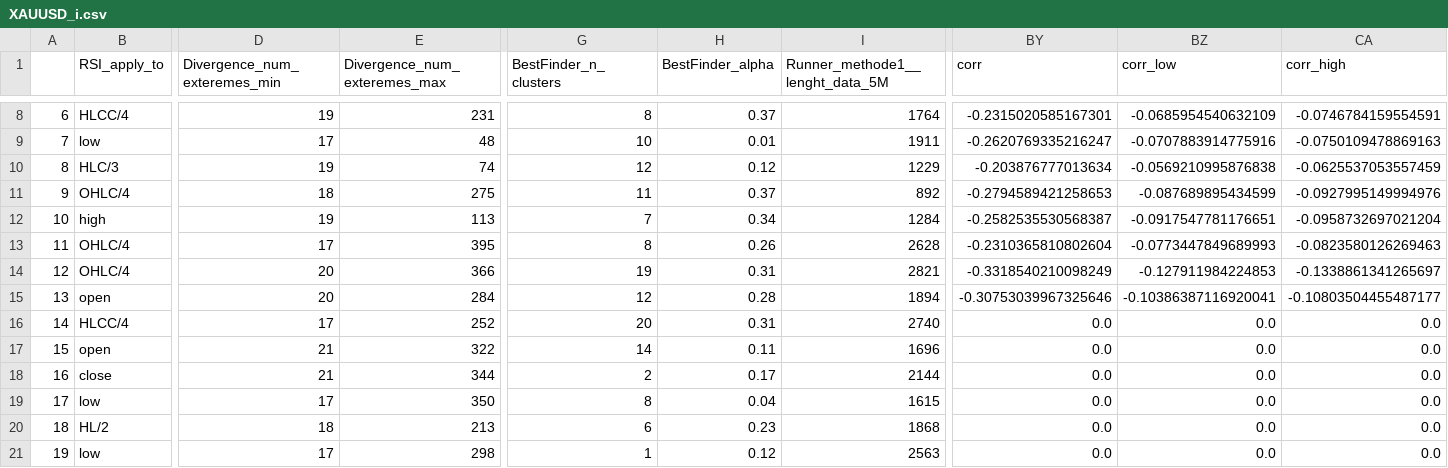
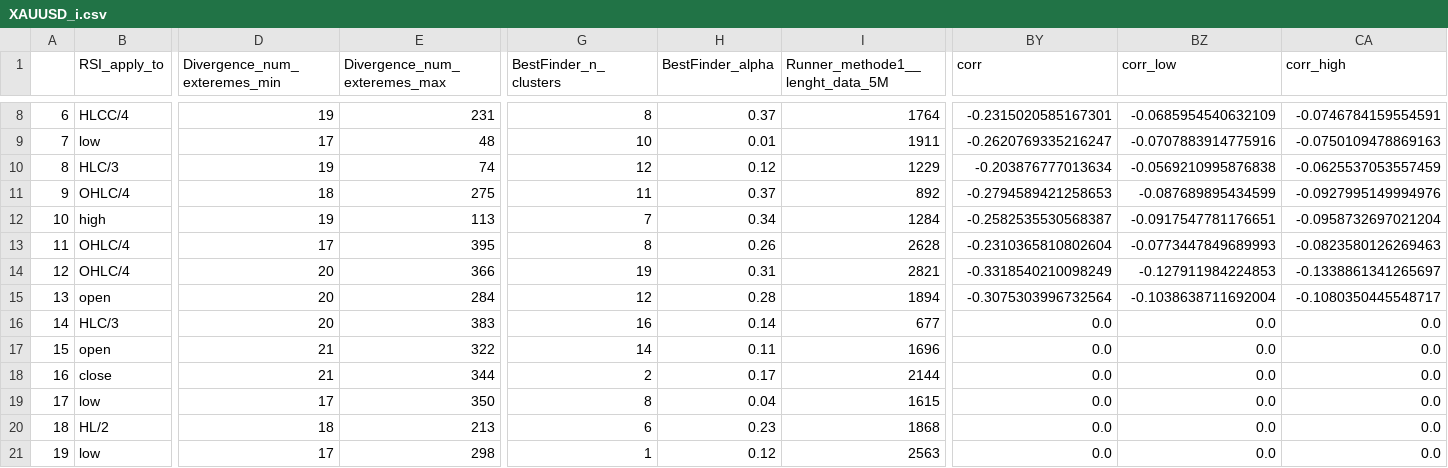
Before and after one commit to Mehrshad-Sorena/ShadBot, a CSV file: src/indicators/RSI/GeneticLearning_DB/society/secondry/buy/XAUUSD_i.csv, drawn as a sheet; only a part is shown, gaps mark what is left out; the diff covers the shown part only; the diff names each change by its address in the sheet, - before the commit and + after, or states it on an @@ line.

```diff
--- a/src/indicators/RSI/GeneticLearning_DB/society/secondry/buy/XAUUSD_i.csv
+++ b/src/indicators/RSI/GeneticLearning_DB/society/secondry/buy/XAUUSD_i.csv
-BY15 (corr): -0.30753039967325646
+BY15 (corr): -0.3075303996732564
-BZ15 (corr_low): -0.10386387116920041
+BZ15 (corr_low): -0.1038638711692004
-CA15 (corr_high): -0.10803504455487177
+CA15 (corr_high): -0.1080350445548717
-B16 (RSI_apply_to): HLCC/4
+B16 (RSI_apply_to): HLC/3
-D16 (Divergence_num_exteremes_min): 17
+D16 (Divergence_num_exteremes_min): 20
-E16 (Divergence_num_exteremes_max): 252
+E16 (Divergence_num_exteremes_max): 383
-G16 (BestFinder_n_clusters): 20
+G16 (BestFinder_n_clusters): 16
-H16 (BestFinder_alpha): 0.31
+H16 (BestFinder_alpha): 0.14
-I16 (Runner_methode1__lenght_data_5M): 2740
+I16 (Runner_methode1__lenght_data_5M): 677
```
Also changed, not shown: 53 edited cells elsewhere in this file, src/indicators/RSI/GeneticLearning_DB/elites/secondry/buy/XAUUSD_i_ChromosomeResults.csv, src/indicators/RSI/GeneticLearning_DB/elites/secondry/buy/XAUUSD_i_LearningResults.csv, 8 other files.
